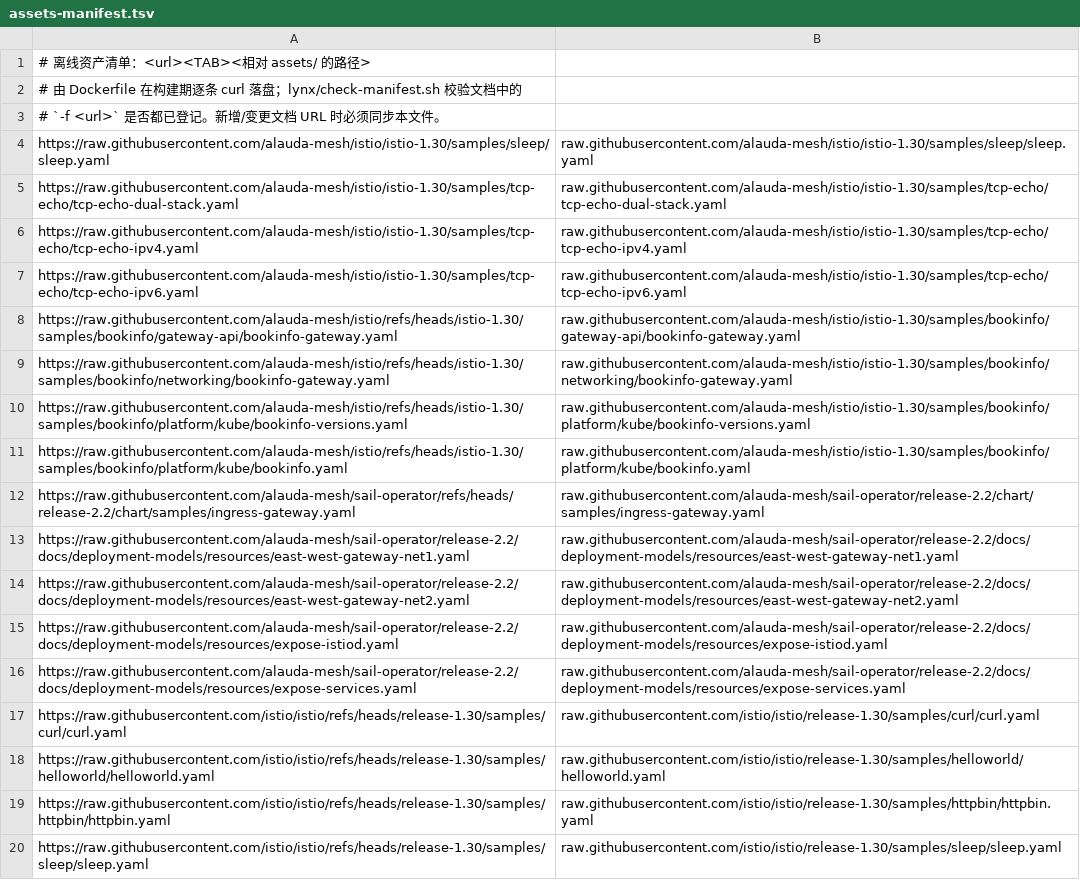
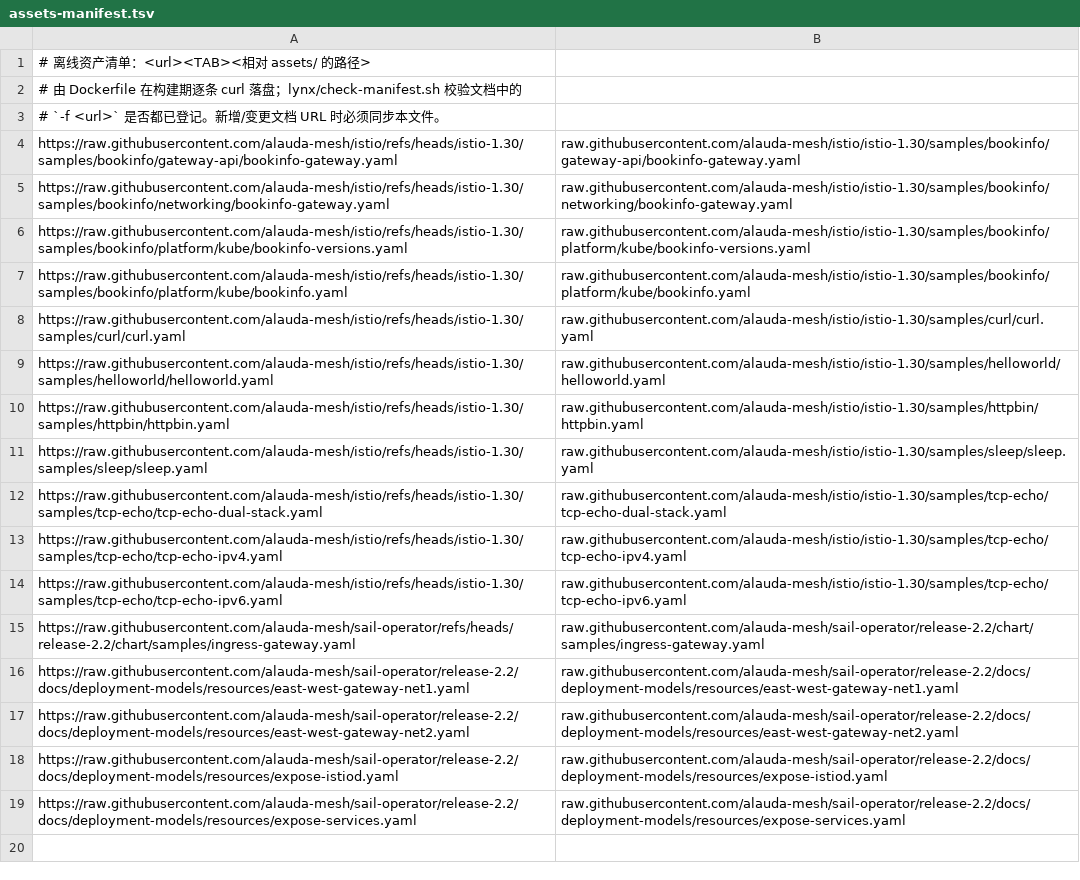
Before and after one commit to alauda/docs-runme-tests, a TSV file: lynx/assets-manifest.tsv, drawn as a sheet.

```diff
--- a/lynx/assets-manifest.tsv
+++ b/lynx/assets-manifest.tsv
@@ -3,6 +3,2 @@
 # `-f <url>` 是否都已登记。新增/变更文档 URL 时必须同步本文件。
-https://raw.githubusercontent.com/alauda-mesh/istio/istio-1.30/samples/sleep/sleep.yaml	raw.githubusercontent.com/alauda-mesh/istio/istio-1.30/samples/sleep/sleep.yaml
-https://raw.githubusercontent.com/alauda-mesh/istio/istio-1.30/samples/tcp-echo/tcp-echo-dual-stack.yaml	raw.githubusercontent.com/alauda-mesh/istio/istio-1.30/samples/tcp-echo/tcp-echo-dual-stack.yaml
-https://raw.githubusercontent.com/alauda-mesh/istio/istio-1.30/samples/tcp-echo/tcp-echo-ipv4.yaml	raw.githubusercontent.com/alauda-mesh/istio/istio-1.30/samples/tcp-echo/tcp-echo-ipv4.yaml
-https://raw.githubusercontent.com/alauda-mesh/istio/istio-1.30/samples/tcp-echo/tcp-echo-ipv6.yaml	raw.githubusercontent.com/alauda-mesh/istio/istio-1.30/samples/tcp-echo/tcp-echo-ipv6.yaml
 https://raw.githubusercontent.com/alauda-mesh/istio/refs/heads/istio-1.30/samples/bookinfo/gateway-api/bookinfo-gateway.yaml	raw.githubusercontent.com/alauda-mesh/istio/istio-1.30/samples/bookinfo/gateway-api/bookinfo-gateway.yaml
@@ -11,2 +7,9 @@ https://raw.githubusercontent.com/alauda-mesh/istio/refs/heads/istio-1.30/sample
 https://raw.githubusercontent.com/alauda-mesh/istio/refs/heads/istio-1.30/samples/bookinfo/platform/kube/bookinfo.yaml	raw.githubusercontent.com/alauda-mesh/istio/istio-1.30/samples/bookinfo/platform/kube/bookinfo.yaml
+https://raw.githubusercontent.com/alauda-mesh/istio/refs/heads/istio-1.30/samples/curl/curl.yaml	raw.githubusercontent.com/alauda-mesh/istio/istio-1.30/samples/curl/curl.yaml
+https://raw.githubusercontent.com/alauda-mesh/istio/refs/heads/istio-1.30/samples/helloworld/helloworld.yaml	raw.githubusercontent.com/alauda-mesh/istio/istio-1.30/samples/helloworld/helloworld.yaml
+https://raw.githubusercontent.com/alauda-mesh/istio/refs/heads/istio-1.30/samples/httpbin/httpbin.yaml	raw.githubusercontent.com/alauda-mesh/istio/istio-1.30/samples/httpbin/httpbin.yaml
+https://raw.githubusercontent.com/alauda-mesh/istio/refs/heads/istio-1.30/samples/sleep/sleep.yaml	raw.githubusercontent.com/alauda-mesh/istio/istio-1.30/samples/sleep/sleep.yaml
+https://raw.githubusercontent.com/alauda-mesh/istio/refs/heads/istio-1.30/samples/tcp-echo/tcp-echo-dual-stack.yaml	raw.githubusercontent.com/alauda-mesh/istio/istio-1.30/samples/tcp-echo/tcp-echo-dual-stack.yaml
+https://raw.githubusercontent.com/alauda-mesh/istio/refs/heads/istio-1.30/samples/tcp-echo/tcp-echo-ipv4.yaml	raw.githubusercontent.com/alauda-mesh/istio/istio-1.30/samples/tcp-echo/tcp-echo-ipv4.yaml
+https://raw.githubusercontent.com/alauda-mesh/istio/refs/heads/istio-1.30/samples/tcp-echo/tcp-echo-ipv6.yaml	raw.githubusercontent.com/alauda-mesh/istio/istio-1.30/samples/tcp-echo/tcp-echo-ipv6.yaml
 https://raw.githubusercontent.com/alauda-mesh/sail-operator/refs/heads/release-2.2/chart/samples/ingress-gateway.yaml	raw.githubusercontent.com/alauda-mesh/sail-operator/release-2.2/chart/samples/ingress-gateway.yaml
@@ -16,5 +19 @@ https://raw.githubusercontent.com/alauda-mesh/sail-operator/release-2.2/docs/dep
 https://raw.githubusercontent.com/alauda-mesh/sail-operator/release-2.2/docs/deployment-models/resources/expose-services.yaml	raw.githubusercontent.com/alauda-mesh/sail-operator/release-2.2/docs/deployment-models/resources/expose-services.yaml
-https://raw.githubusercontent.com/istio/istio/refs/heads/release-1.30/samples/curl/curl.yaml	raw.githubusercontent.com/istio/istio/release-1.30/samples/curl/curl.yaml
-https://raw.githubusercontent.com/istio/istio/refs/heads/release-1.30/samples/helloworld/helloworld.yaml	raw.githubusercontent.com/istio/istio/release-1.30/samples/helloworld/helloworld.yaml
-https://raw.githubusercontent.com/istio/istio/refs/heads/release-1.30/samples/httpbin/httpbin.yaml	raw.githubusercontent.com/istio/istio/release-1.30/samples/httpbin/httpbin.yaml
-https://raw.githubusercontent.com/istio/istio/refs/heads/release-1.30/samples/sleep/sleep.yaml	raw.githubusercontent.com/istio/istio/release-1.30/samples/sleep/sleep.yaml
```
Also changed, not shown: lynx/case-ids.tsv, 7 other files.
